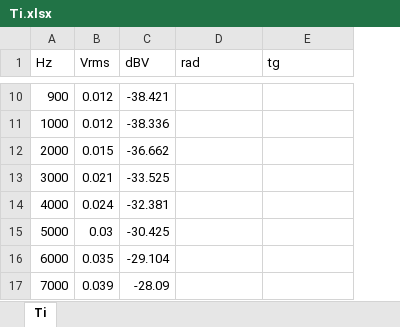
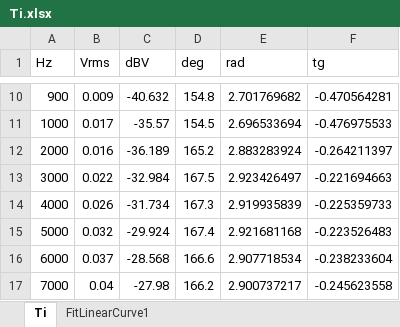
Before and after one commit to serega-drakon/msu-labs, an Excel workbook: Э. 3.2/Ti.xlsx, sheet Ti, drawn as a sheet; only a part is shown, gaps mark what is left out; values as stored, in another font and other column widths than the file's, no borders; addresses are those after the commit; the diff covers the shown part only; the diff names each change by its address in the sheet, - before the commit and + after, or states it on an @@ line.

```diff
--- a/Э. 3.2/Ti.xlsx (sheet Ti)
+++ b/Э. 3.2/Ti.xlsx (sheet Ti)
+sheet tab: FitLinearCurve1
+column D (deg), rows 10-17: 154.8 | 154.5 | 165.2 | 167.5 | 167.3 | 167.4 | 166.6 | 166.2
-B10 (Vrms): 0.012
+B10 (Vrms): 0.009
-C10 (dBV): -38.421
+C10 (dBV): -40.632
-E10 (rad): (empty)
+E10 (rad): 2.701769682
-F10 (tg): (empty)
+F10 (tg): -0.470564281
-B11 (Vrms): 0.012
+B11 (Vrms): 0.017
-C11 (dBV): -38.336
+C11 (dBV): -35.57
-E11 (rad): (empty)
+E11 (rad): 2.696533694
-F11 (tg): (empty)
+F11 (tg): -0.476975533
-B12 (Vrms): 0.015
+B12 (Vrms): 0.016
-C12 (dBV): -36.662
+C12 (dBV): -36.189
-E12 (rad): (empty)
+E12 (rad): 2.883283924
-F12 (tg): (empty)
+F12 (tg): -0.264211397
-B13 (Vrms): 0.021
+B13 (Vrms): 0.022
-C13 (dBV): -33.525
+C13 (dBV): -32.984
-E13 (rad): (empty)
+E13 (rad): 2.923426497
-F13 (tg): (empty)
+F13 (tg): -0.221694663
-B14 (Vrms): 0.024
+B14 (Vrms): 0.026
-C14 (dBV): -32.381
+C14 (dBV): -31.734
-E14 (rad): (empty)
+E14 (rad): 2.919935839
-F14 (tg): (empty)
+F14 (tg): -0.225359733
-B15 (Vrms): 0.03
+B15 (Vrms): 0.032
-C15 (dBV): -30.425
+C15 (dBV): -29.924
-E15 (rad): (empty)
+E15 (rad): 2.921681168
-F15 (tg): (empty)
+F15 (tg): -0.223526483
-B16 (Vrms): 0.035
+B16 (Vrms): 0.037
-C16 (dBV): -29.104
+C16 (dBV): -28.568
-E16 (rad): (empty)
+E16 (rad): 2.907718534
-F16 (tg): (empty)
+F16 (tg): -0.238233604
-B17 (Vrms): 0.039
+B17 (Vrms): 0.04
-C17 (dBV): -28.09
+C17 (dBV): -27.98
-E17 (rad): (empty)
+E17 (rad): 2.900737217
-F17 (tg): (empty)
+F17 (tg): -0.245623558
```
Also changed, not shown: 40 edited cells elsewhere in this sheet, Э. 3.2/Pb.xlsx, 52 other files.
